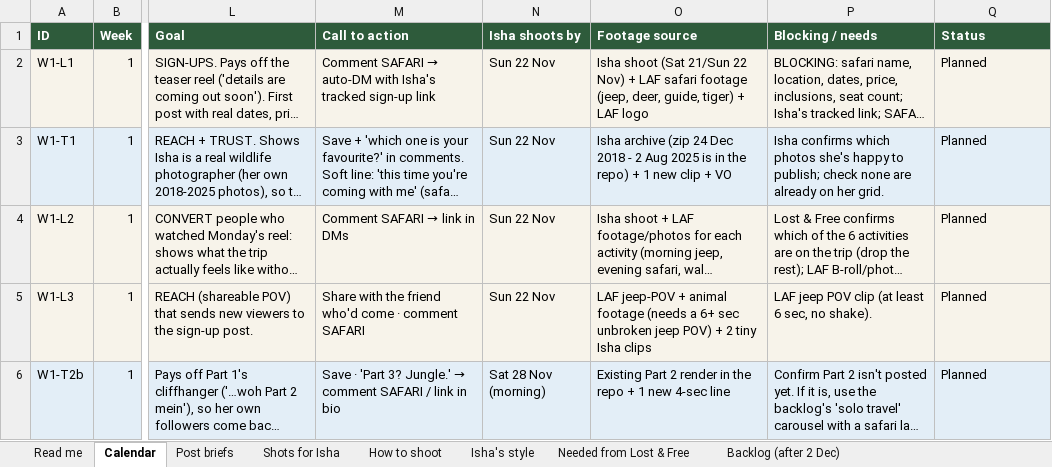
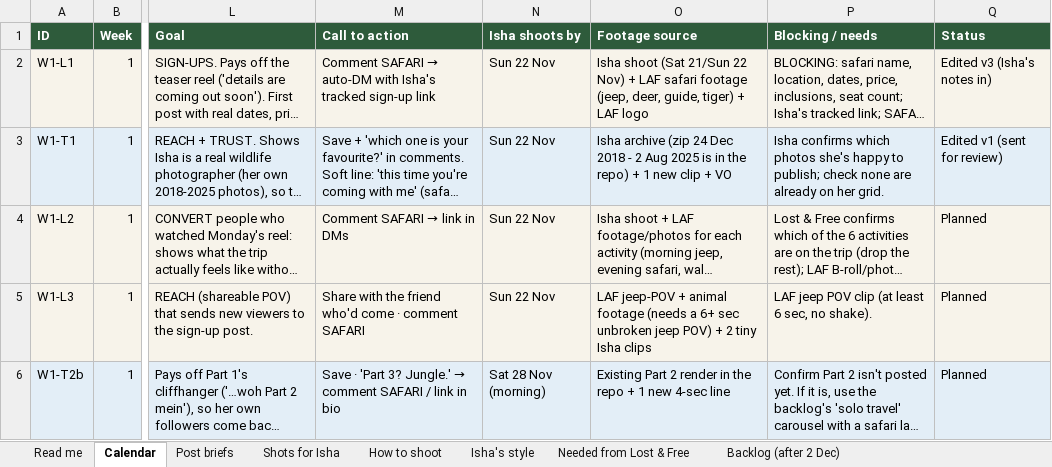
Before and after one commit to Tamanna-57/isha_travel, an Excel workbook: content_calendar/Isha_Safari_Content_Calendar.xlsx, sheet Calendar, drawn as a sheet; only a part is shown, gaps mark what is left out; long unchanged cells end in …; values as stored, in another font and other column widths than the file's, no borders; the diff covers the shown part only; the diff names each change by its address in the sheet, - before the commit and + after, or states it on an @@ line.

```diff
--- a/content_calendar/Isha_Safari_Content_Calendar.xlsx (sheet Calendar)
+++ b/content_calendar/Isha_Safari_Content_Calendar.xlsx (sheet Calendar)
-Q2 (Status): Planned
+Q2 (Status): Edited v3 (Isha's notes in)
-Q3 (Status): Planned
+Q3 (Status): Edited v1 (sent for review)
```
Also changed, not shown: 2 added rows and 22 edited cells elsewhere in this sheet, sheet Post briefs, sheet Shots for Isha, sheet Needed from Lost & Free, sheet Isha's style, sheet Backlog (after 2 Dec), sheet Read me, 2 other files.
